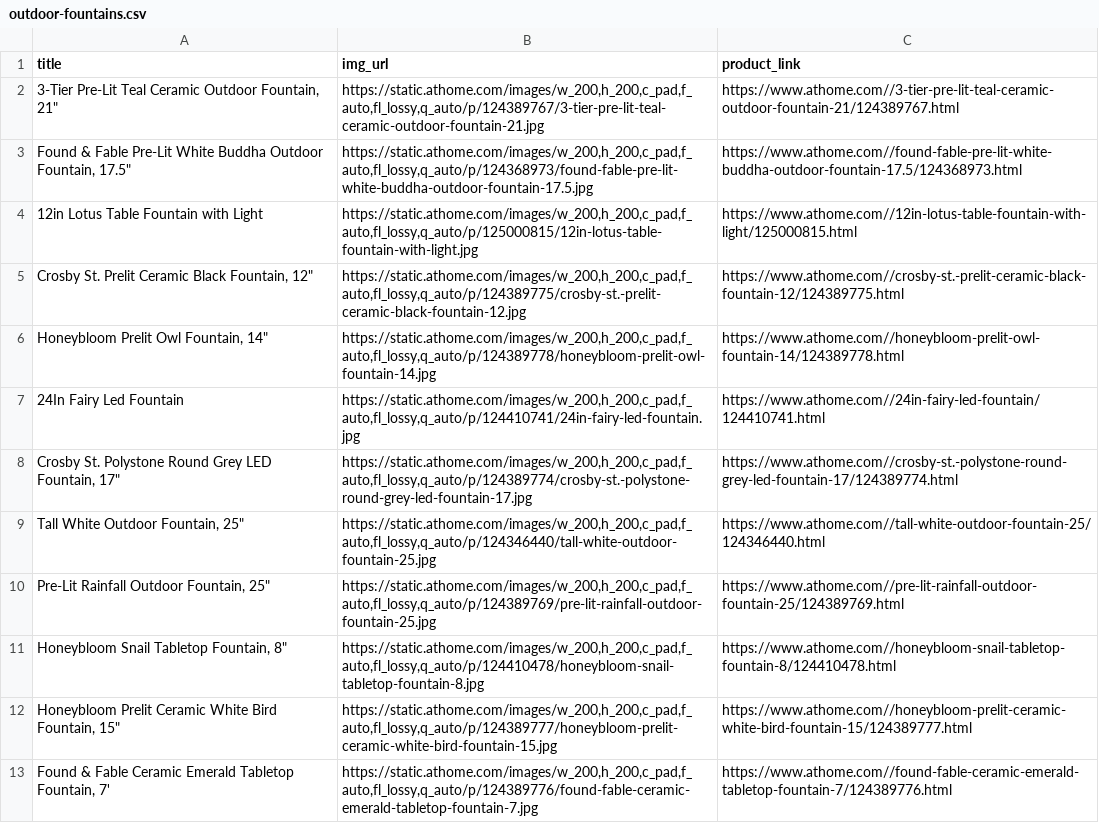
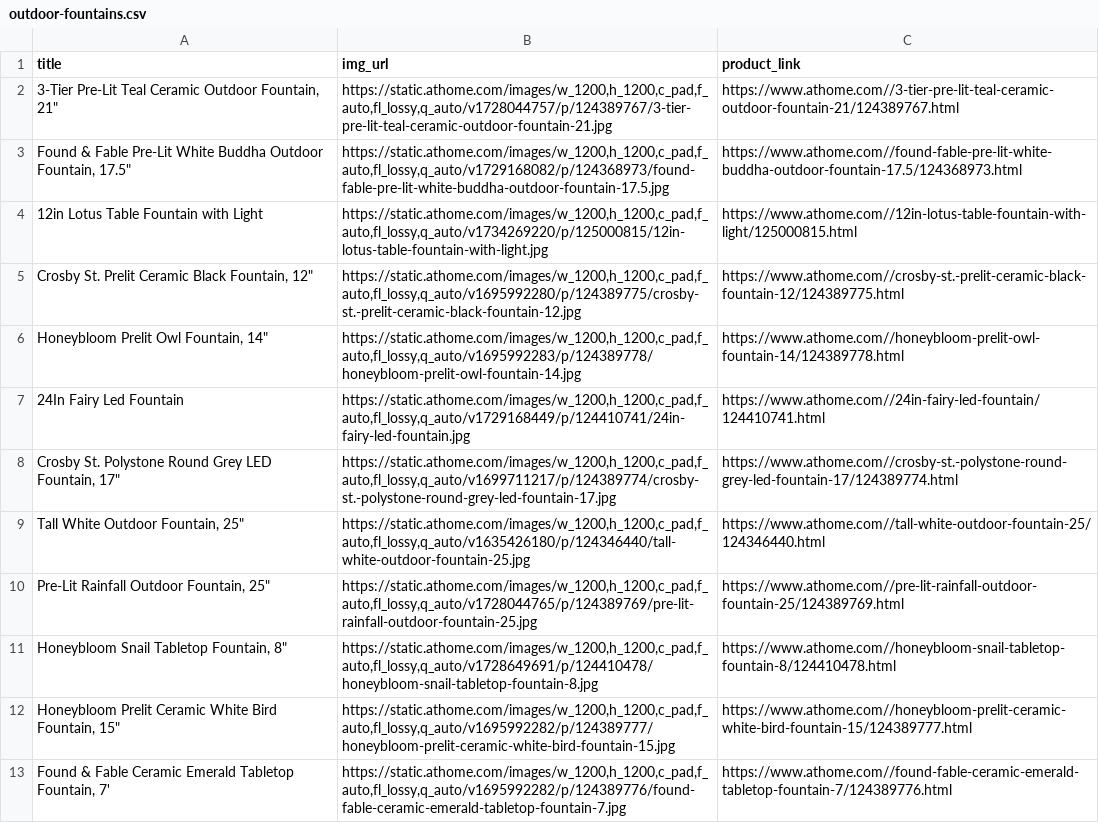
Before and after one commit to Ebony59/hongfan_imagegen, a CSV file: data/athome/outdoor-fountains.csv, drawn as a sheet; only a part is shown; the diff covers the shown part only; the diff names each change by its address in the sheet, - before the commit and + after, or states it on an @@ line.

```diff
--- a/data/athome/outdoor-fountains.csv
+++ b/data/athome/outdoor-fountains.csv
-B2 (img_url): https://static.athome.com/images/w_200,h_200,c_pad,f_auto,fl_lossy,q_auto/p/124389767/3-tier-pre-lit-teal-ceramic-outdoor-fountain-21.jpg
+B2 (img_url): https://static.athome.com/images/w_1200,h_1200,c_pad,f_auto,fl_lossy,q_auto/v1728044757/p/124389767/3-tier-pre-lit-teal-ceramic-outdoor-fountain-21.jpg
-B3 (img_url): https://static.athome.com/images/w_200,h_200,c_pad,f_auto,fl_lossy,q_auto/p/124368973/found-fable-pre-lit-white-buddha-outdoor-fountain-17.5.jpg
+B3 (img_url): https://static.athome.com/images/w_1200,h_1200,c_pad,f_auto,fl_lossy,q_auto/v1729168082/p/124368973/found-fable-pre-lit-white-buddha-outdoor-fountain-17.5.jpg
-B4 (img_url): https://static.athome.com/images/w_200,h_200,c_pad,f_auto,fl_lossy,q_auto/p/125000815/12in-lotus-table-fountain-with-light.jpg
+B4 (img_url): https://static.athome.com/images/w_1200,h_1200,c_pad,f_auto,fl_lossy,q_auto/v1734269220/p/125000815/12in-lotus-table-fountain-with-light.jpg
-B5 (img_url): https://static.athome.com/images/w_200,h_200,c_pad,f_auto,fl_lossy,q_auto/p/124389775/crosby-st.-prelit-ceramic-black-fountain-12.jpg
+B5 (img_url): https://static.athome.com/images/w_1200,h_1200,c_pad,f_auto,fl_lossy,q_auto/v1695992280/p/124389775/crosby-st.-prelit-ceramic-black-fountain-12.jpg
-B6 (img_url): https://static.athome.com/images/w_200,h_200,c_pad,f_auto,fl_lossy,q_auto/p/124389778/honeybloom-prelit-owl-fountain-14.jpg
+B6 (img_url): https://static.athome.com/images/w_1200,h_1200,c_pad,f_auto,fl_lossy,q_auto/v1695992283/p/124389778/honeybloom-prelit-owl-fountain-14.jpg
-B7 (img_url): https://static.athome.com/images/w_200,h_200,c_pad,f_auto,fl_lossy,q_auto/p/124410741/24in-fairy-led-fountain.jpg
+B7 (img_url): https://static.athome.com/images/w_1200,h_1200,c_pad,f_auto,fl_lossy,q_auto/v1729168449/p/124410741/24in-fairy-led-fountain.jpg
-B8 (img_url): https://static.athome.com/images/w_200,h_200,c_pad,f_auto,fl_lossy,q_auto/p/124389774/crosby-st.-polystone-round-grey-led-fountain-17.jpg
+B8 (img_url): https://static.athome.com/images/w_1200,h_1200,c_pad,f_auto,fl_lossy,q_auto/v1699711217/p/124389774/crosby-st.-polystone-round-grey-led-fountain-17.jpg
-B9 (img_url): https://static.athome.com/images/w_200,h_200,c_pad,f_auto,fl_lossy,q_auto/p/124346440/tall-white-outdoor-fountain-25.jpg
+B9 (img_url): https://static.athome.com/images/w_1200,h_1200,c_pad,f_auto,fl_lossy,q_auto/v1635426180/p/124346440/tall-white-outdoor-fountain-25.jpg
-B10 (img_url): https://static.athome.com/images/w_200,h_200,c_pad,f_auto,fl_lossy,q_auto/p/124389769/pre-lit-rainfall-outdoor-fountain-25.jpg
+B10 (img_url): https://static.athome.com/images/w_1200,h_1200,c_pad,f_auto,fl_lossy,q_auto/v1728044765/p/124389769/pre-lit-rainfall-outdoor-fountain-25.jpg
-B11 (img_url): https://static.athome.com/images/w_200,h_200,c_pad,f_auto,fl_lossy,q_auto/p/124410478/honeybloom-snail-tabletop-fountain-8.jpg
+B11 (img_url): https://static.athome.com/images/w_1200,h_1200,c_pad,f_auto,fl_lossy,q_auto/v1728649691/p/124410478/honeybloom-snail-tabletop-fountain-8.jpg
-B12 (img_url): https://static.athome.com/images/w_200,h_200,c_pad,f_auto,fl_lossy,q_auto/p/124389777/honeybloom-prelit-ceramic-white-bird-fountain-15.jpg
+B12 (img_url): https://static.athome.com/images/w_1200,h_1200,c_pad,f_auto,fl_lossy,q_auto/v1695992282/p/124389777/honeybloom-prelit-ceramic-white-bird-fountain-15.jpg
-B13 (img_url): https://static.athome.com/images/w_200,h_200,c_pad,f_auto,fl_lossy,q_auto/p/124389776/found-fable-ceramic-emerald-tabletop-fountain-7.jpg
+B13 (img_url): https://static.athome.com/images/w_1200,h_1200,c_pad,f_auto,fl_lossy,q_auto/v1695992282/p/124389776/found-fable-ceramic-emerald-tabletop-fountain-7.jpg
```
Also changed, not shown: 11 edited cells elsewhere in this file, data/athome/decorative-plates-bowls-trays.csv, data/athome/sculptures-figurines.csv, 4 other files.
